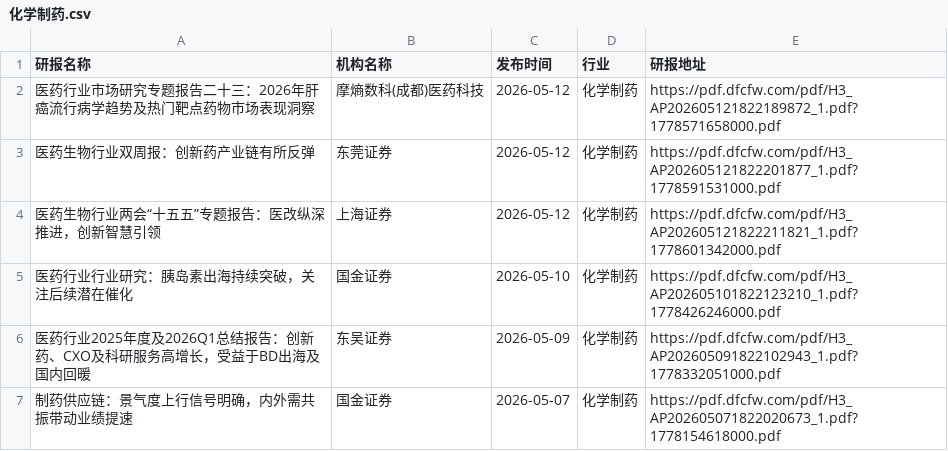
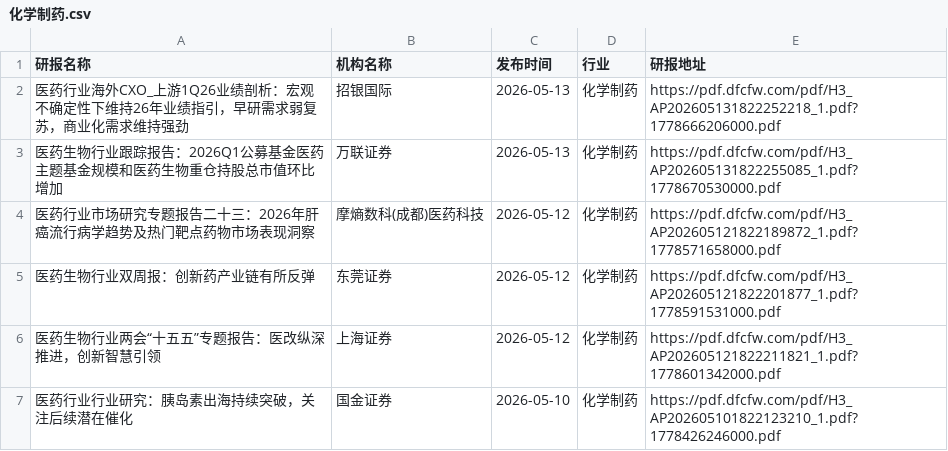
Before and after one commit to blackk2024/report, a CSV file: eastmoney/化学制药.csv, drawn as a sheet; only a part is shown; the shorter side is filled out with more unchanged rows.

```diff
--- a/eastmoney/化学制药.csv
+++ b/eastmoney/化学制药.csv
@@ -1,2 +1,4 @@
 研报名称,机构名称,发布时间,行业,研报地址
+医药行业海外CXO_上游1Q26业绩剖析：宏观不确定性下维持26年业绩指引，早研需求弱复苏，商业化需求维持强劲,招银国际,2026-05-13,化学制药,https://pdf.dfcfw.com/pdf/H3_AP202605131822252218_1.pdf?1778666206000.pdf
+医药生物行业跟踪报告：2026Q1公募基金医药主题基金规模和医药生物重仓持股总市值环比增加,万联证券,2026-05-13,化学制药,https://pdf.dfcfw.com/pdf/H3_AP202605131822255085_1.pdf?1778670530000.pdf
 医药行业市场研究专题报告二十三：2026年肝癌流行病学趋势及热门靶点药物市场表现洞察,摩熵数科(成都)医药科技,2026-05-12,化学制药,https://pdf.dfcfw.com/pdf/H3_AP202605121822189872_1.pdf?1778571658000.pdf
```
Also changed, not shown: eastmoney/光伏设备.csv, eastmoney/商业百货.csv, 44 other files.
